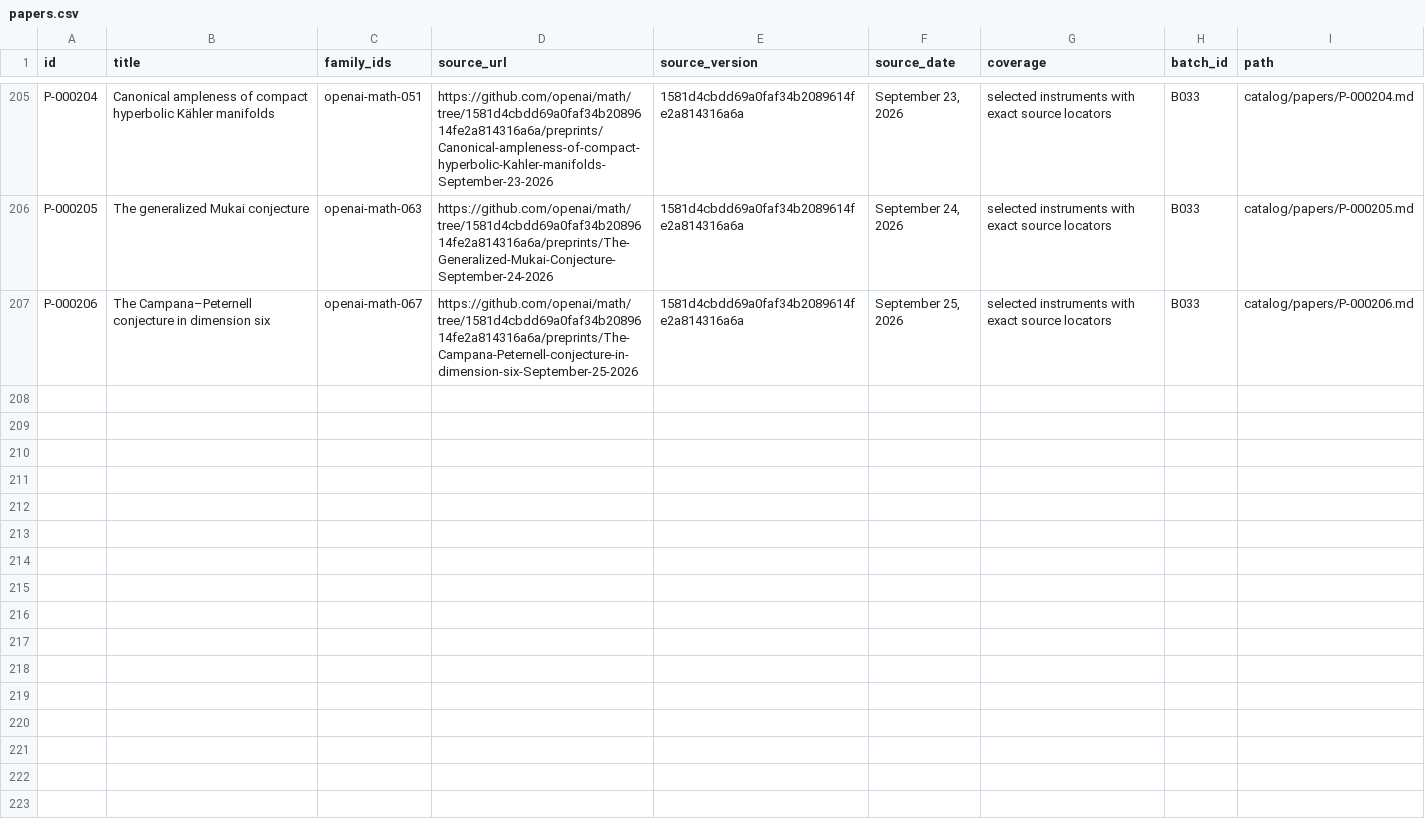
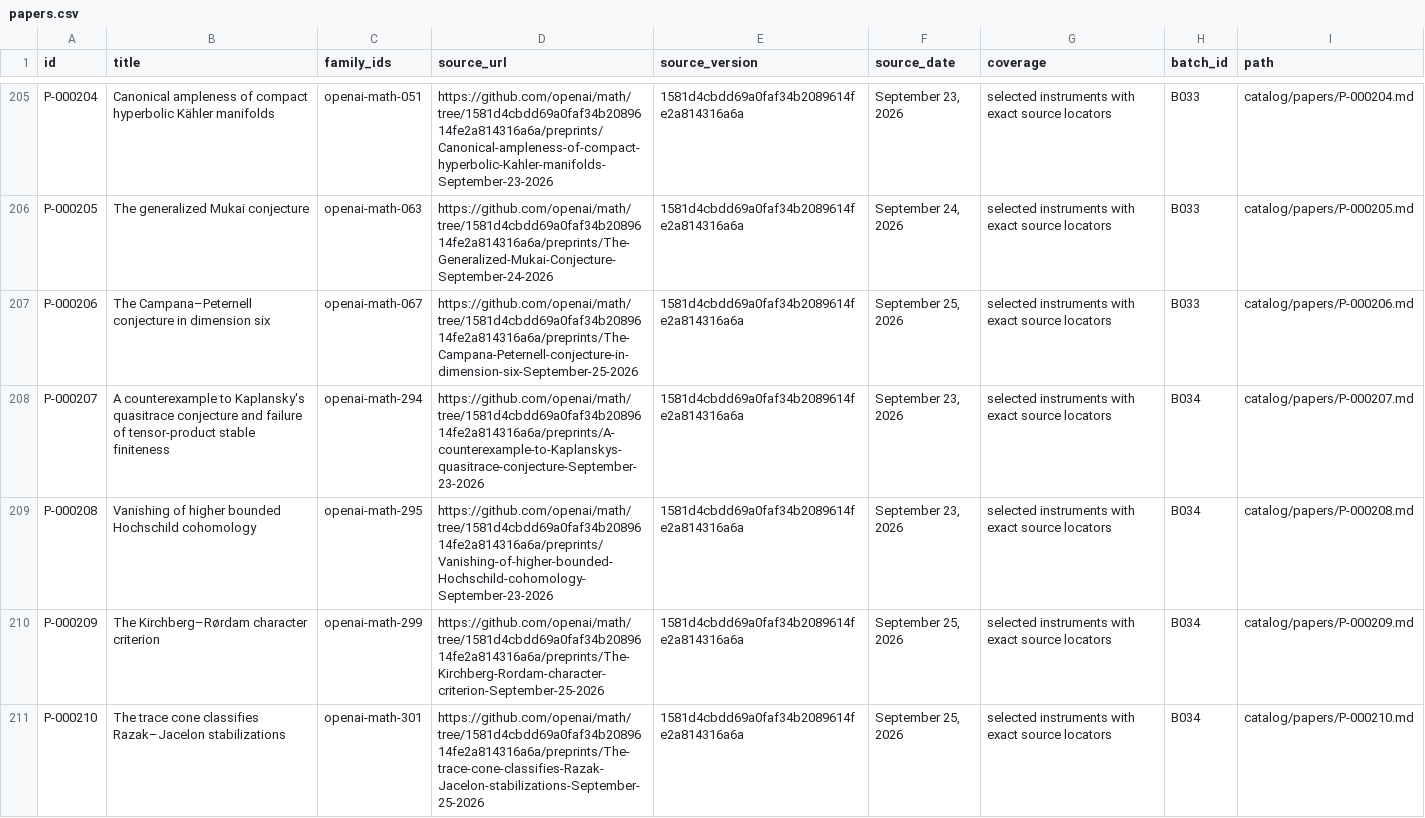
Before and after one commit to yxie2/math-instruments, a CSV file: exports/papers.csv, drawn as a sheet; only a part is shown, gaps mark what is left out.

```diff
--- a/exports/papers.csv
+++ b/exports/papers.csv
@@ -207 +207,5 @@ P-000205,The generalized Mukai conjecture,openai-math-063,https://github.com/ope
 P-000206,The Campana–Peternell conjecture in dimension six,openai-math-067,https://github.com/openai/math/tree/1581d4cbdd69a0faf34b2089614fe2a814316a6a/preprints/The-Campana-Peternell-conjecture-in-dimension-six-September-25-2026,1581d4cbdd69a0faf34b2089614fe2a814316a6a,"September 25, 2026",selected instruments with exact source locators,B033,catalog/papers/P-000206.md
+P-000207,A counterexample to Kaplansky's quasitrace conjecture and failure of tensor-product stable finiteness,openai-math-294,https://github.com/openai/math/tree/1581d4cbdd69a0faf34b2089614fe2a814316a6a/preprints/A-counterexample-to-Kaplanskys-quasitrace-conjecture-September-23-2026,1581d4cbdd69a0faf34b2089614fe2a814316a6a,"September 23, 2026",selected instruments with exact source locators,B034,catalog/papers/P-000207.md
+P-000208,Vanishing of higher bounded Hochschild cohomology,openai-math-295,https://github.com/openai/math/tree/1581d4cbdd69a0faf34b2089614fe2a814316a6a/preprints/Vanishing-of-higher-bounded-Hochschild-cohomology-September-23-2026,1581d4cbdd69a0faf34b2089614fe2a814316a6a,"September 23, 2026",selected instruments with exact source locators,B034,catalog/papers/P-000208.md
+P-000209,The Kirchberg–Rørdam character criterion,openai-math-299,https://github.com/openai/math/tree/1581d4cbdd69a0faf34b2089614fe2a814316a6a/preprints/The-Kirchberg-Rordam-character-criterion-September-25-2026,1581d4cbdd69a0faf34b2089614fe2a814316a6a,"September 25, 2026",selected instruments with exact source locators,B034,catalog/papers/P-000209.md
+P-000210,The trace cone classifies Razak–Jacelon stabilizations,openai-math-301,https://github.com/openai/math/tree/1581d4cbdd69a0faf34b2089614fe2a814316a6a/preprints/The-trace-cone-classifies-Razak-Jacelon-stabilizations-September-25-2026,1581d4cbdd69a0faf34b2089614fe2a814316a6a,"September 25, 2026",selected instruments with exact source locators,B034,catalog/papers/P-000210.md
```
Also changed, not shown: exports/families.csv, exports/instruments.csv, 32 other files.
